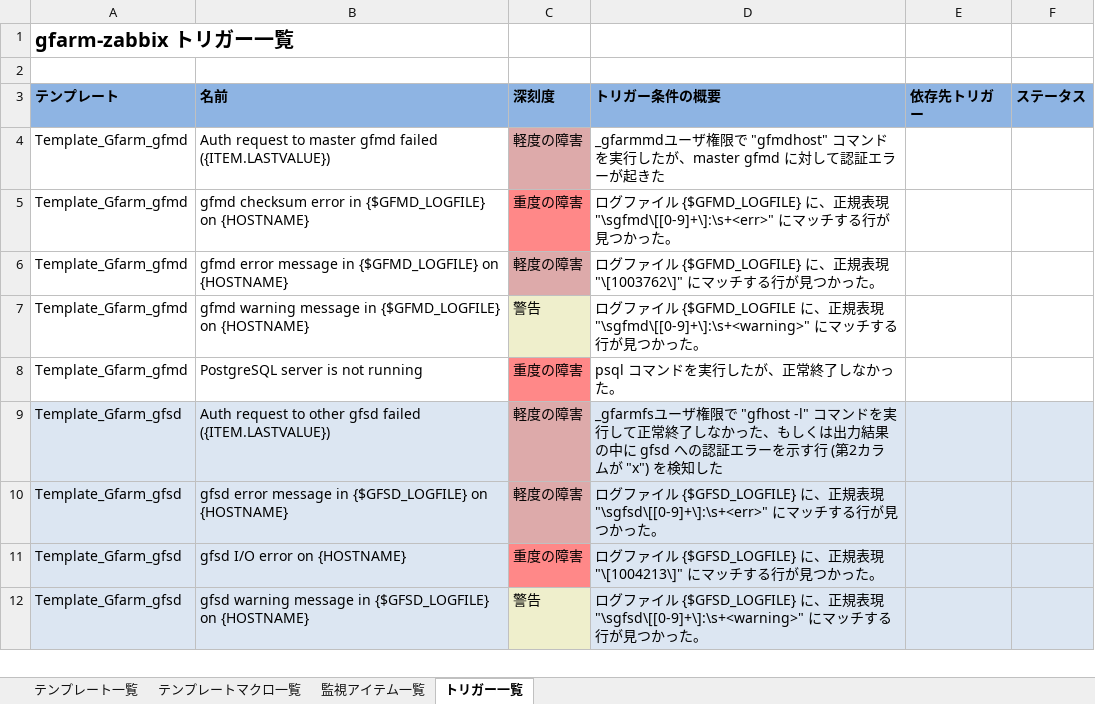
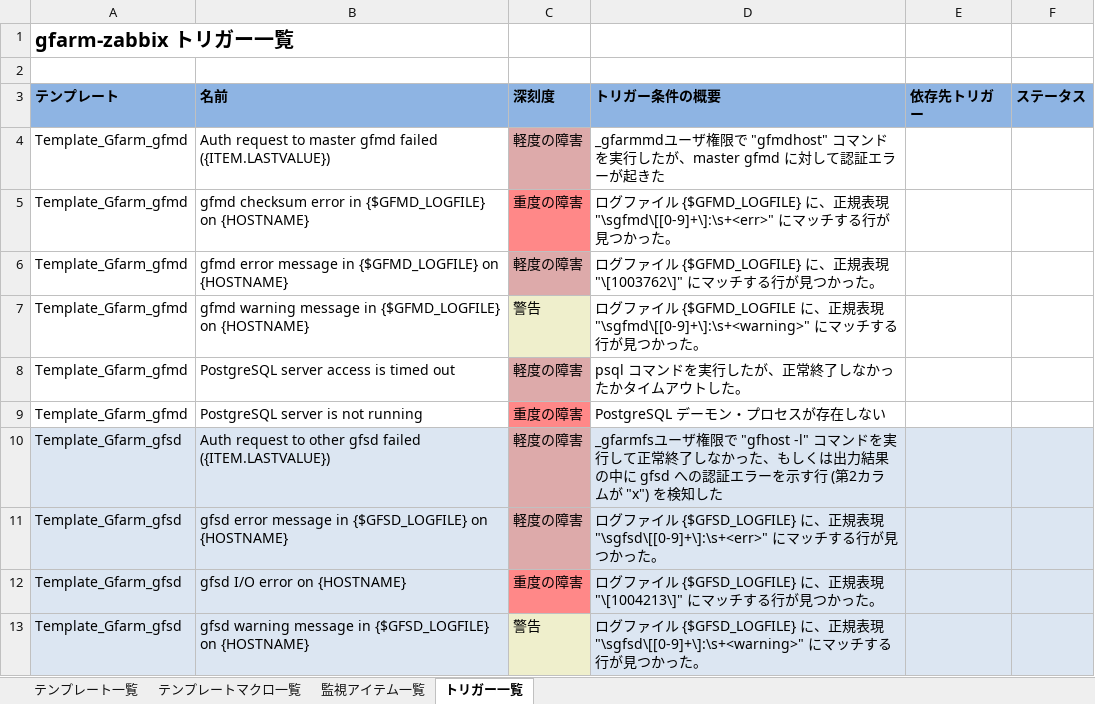
Before and after one commit to oss-tsukuba/gfarm-zabbix, an Excel workbook: doc/ja/gfarm_monitoring_item_list.xlsx, sheet トリガー一覧, drawn as a sheet; only a part is shown; values as stored, in another font and other column widths than the file's, no borders; addresses are those after the commit; the diff names each change by its address in the sheet, - before the commit and + after, or states it on an @@ line.

Commit message:
implement #999 - differentiate PostgreSQL access timeout from server stop
git-svn-id: https://svn.code.sf.net/p/gfarm/code/gfarm_zabbix/trunk@10551 4a5e1ece-6a47-475c-b646-731d720b41d0

```diff
--- a/doc/ja/gfarm_monitoring_item_list.xlsx (sheet トリガー一覧)
+++ b/doc/ja/gfarm_monitoring_item_list.xlsx (sheet トリガー一覧)
+row 8: Template_Gfarm_gfmd | PostgreSQL server access is timed out | 軽度の障害 | psql コマンドを実行したが、正常終了しなかったかタイムアウトした。
-D9 (トリガー条件の概要): psql コマンドを実行したが、正常終了しなかった。
+D9 (トリガー条件の概要): PostgreSQL デーモン・プロセスが存在しない
```
Also changed, not shown: sheet 監視アイテム一覧, 12 other files.
